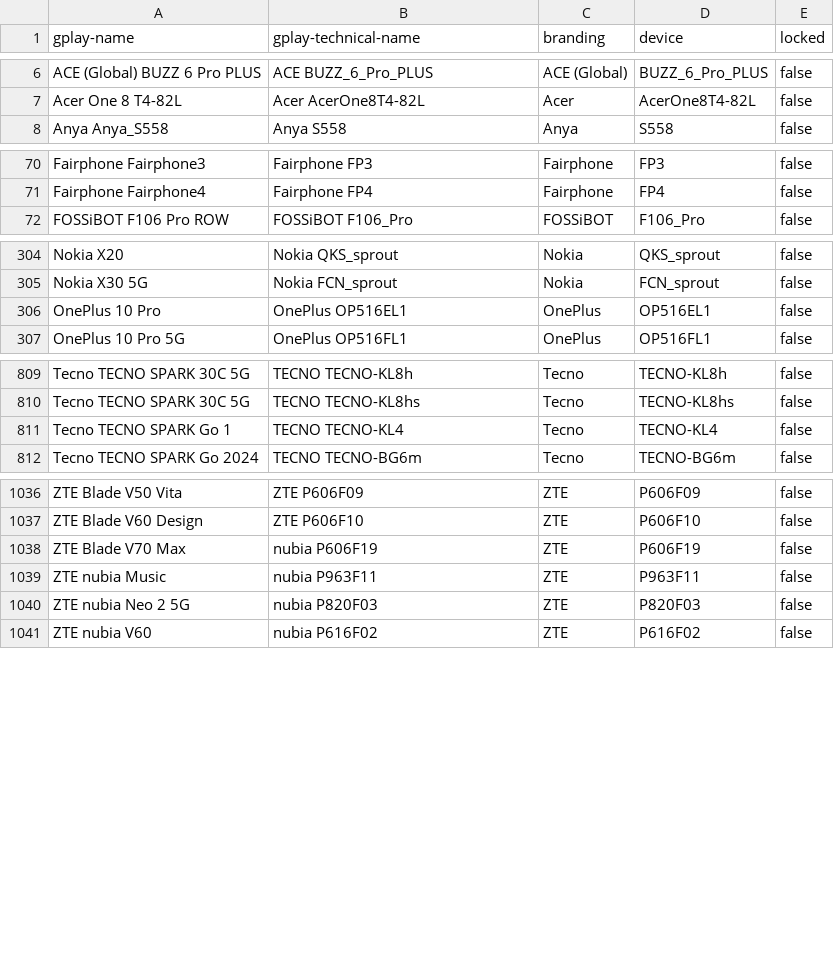
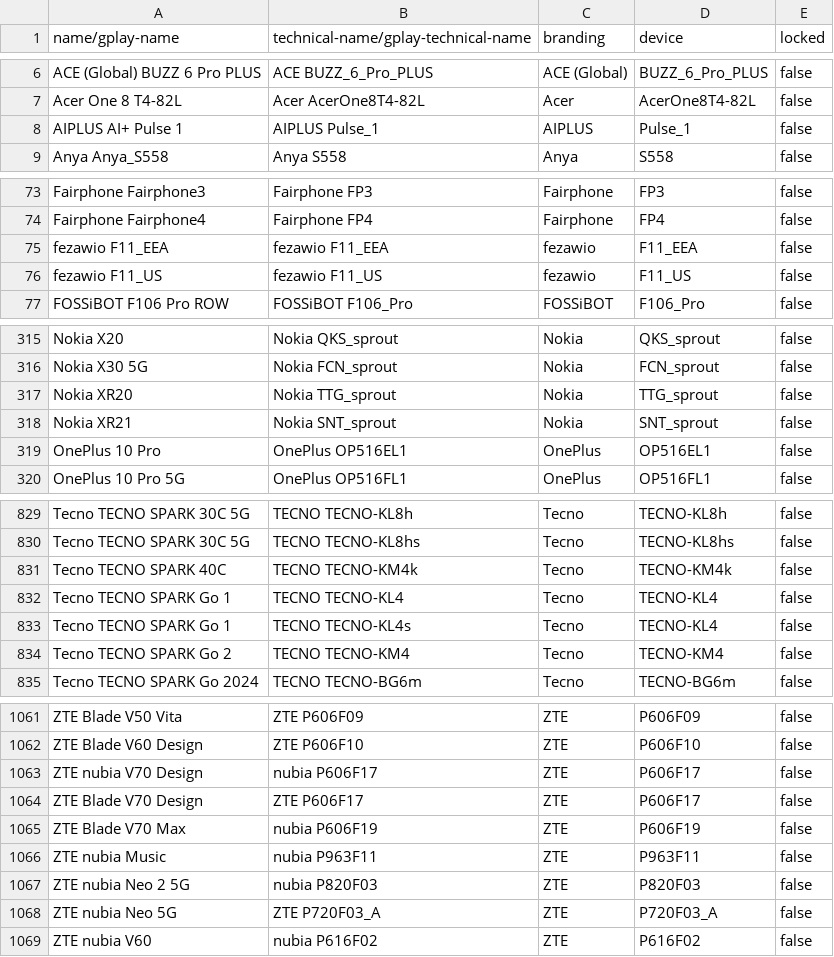
Before and after one commit to Feuerswut/flashdim, a CSV file: app/src/main/res/raw/excluded_devices.csv, drawn as a sheet; only a part is shown, gaps mark what is left out; the diff covers the shown part only.

```diff
--- a/app/src/main/res/raw/excluded_devices.csv
+++ b/app/src/main/res/raw/excluded_devices.csv
@@ -1 +1 @@
-gplay-name,gplay-technical-name,branding,device,locked
+name/gplay-name,technical-name/gplay-technical-name,branding,device,locked
@@ -7,2 +7,3 @@ ACE (Global) BUZZ 6 Pro PLUS,ACE BUZZ_6_Pro_PLUS,ACE (Global),BUZZ_6_Pro_PLUS,fa
 Acer One 8 T4-82L,Acer AcerOne8T4-82L,Acer,AcerOne8T4-82L,false
+AIPLUS AI+ Pulse 1,AIPLUS Pulse_1,AIPLUS,Pulse_1,false
 Anya Anya_S558,Anya S558,Anya,S558,false
@@ -71,2 +74,4 @@ Fairphone Fairphone3,Fairphone FP3,Fairphone,FP3,false
 Fairphone Fairphone4,Fairphone FP4,Fairphone,FP4,false
+fezawio F11_EEA,fezawio F11_EEA,fezawio,F11_EEA,false
+fezawio F11_US,fezawio F11_US,fezawio,F11_US,false
 FOSSiBOT F106 Pro ROW,FOSSiBOT F106_Pro,FOSSiBOT,F106_Pro,false
@@ -305,2 +316,4 @@ Nokia X20,Nokia QKS_sprout,Nokia,QKS_sprout,false
 Nokia X30 5G,Nokia FCN_sprout,Nokia,FCN_sprout,false
+Nokia XR20,Nokia TTG_sprout,Nokia,TTG_sprout,false
+Nokia XR21,Nokia SNT_sprout,Nokia,SNT_sprout,false
 OnePlus 10 Pro,OnePlus OP516EL1,OnePlus,OP516EL1,false
@@ -810,3 +830,6 @@ Tecno TECNO SPARK 30C 5G,TECNO TECNO-KL8h,Tecno,TECNO-KL8h,false
 Tecno TECNO SPARK 30C 5G,TECNO TECNO-KL8hs,Tecno,TECNO-KL8hs,false
+Tecno TECNO SPARK 40C,TECNO TECNO-KM4k,Tecno,TECNO-KM4k,false
 Tecno TECNO SPARK Go 1,TECNO TECNO-KL4,Tecno,TECNO-KL4,false
+Tecno TECNO SPARK Go 1,TECNO TECNO-KL4s,Tecno,TECNO-KL4,false
+Tecno TECNO SPARK Go 2,TECNO TECNO-KM4,Tecno,TECNO-KM4,false
 Tecno TECNO SPARK Go 2024,TECNO TECNO-BG6m,Tecno,TECNO-BG6m,false
@@ -1037,2 +1062,4 @@ ZTE Blade V50 Vita,ZTE P606F09,ZTE,P606F09,false
 ZTE Blade V60 Design,ZTE P606F10,ZTE,P606F10,false
+ZTE nubia V70 Design,nubia P606F17,ZTE,P606F17,false
+ZTE Blade V70 Design,ZTE P606F17,ZTE,P606F17,false
 ZTE Blade V70 Max,nubia P606F19,ZTE,P606F19,false
@@ -1040,2 +1067,3 @@ ZTE nubia Music,nubia P963F11,ZTE,P963F11,false
 ZTE nubia Neo 2 5G,nubia P820F03,ZTE,P820F03,false
+ZTE nubia Neo 5G,ZTE P720F03_A,ZTE,P720F03_A,false
 ZTE nubia V60,nubia P616F02,ZTE,P616F02,false
```
Also changed, not shown: 19 added rows and 2 removed rows elsewhere in this file, included_devices.csv, 4 other files.
